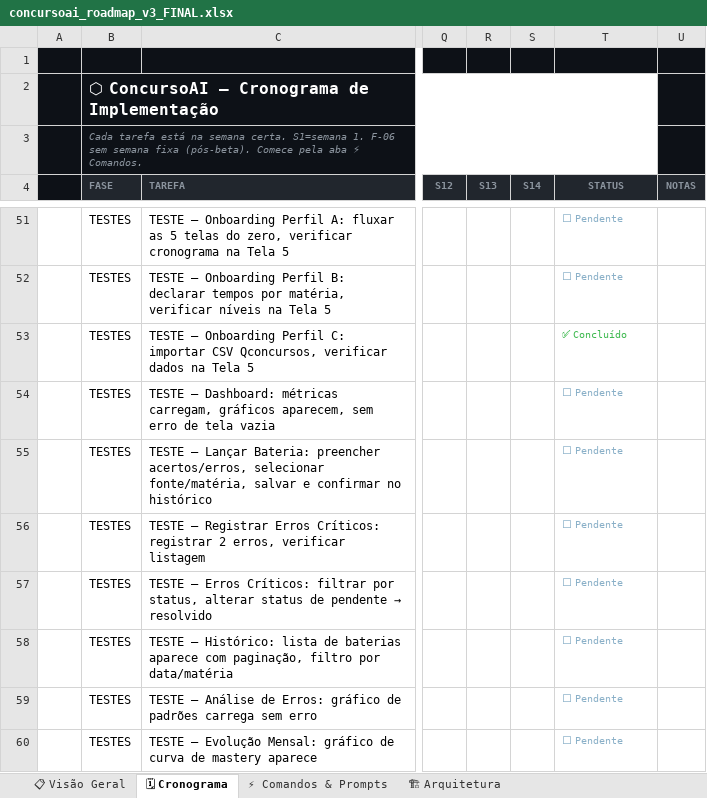
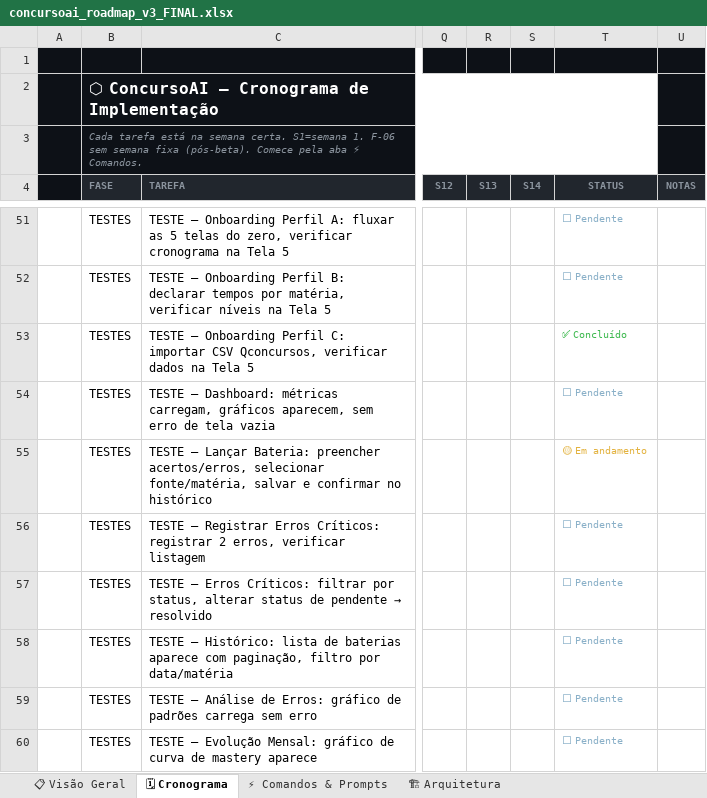
Before and after one commit to figueiredoalfs/sistema-de-gerenciamento-de-estudos, an Excel workbook: concursoai_roadmap_v3_FINAL.xlsx, sheet 🗓 Cronograma, drawn as a sheet; only a part is shown, gaps mark what is left out; values as stored, in another font and other column widths than the file's, no borders; the diff names each change by its address in the sheet, - before the commit and + after, or states it on an @@ line.

Commit message:
pré deploy

```diff
--- a/concursoai_roadmap_v3_FINAL.xlsx (sheet 🗓 Cronograma)
+++ b/concursoai_roadmap_v3_FINAL.xlsx (sheet 🗓 Cronograma)
-T55 (STATUS): ⬜ Pendente
+T55 (STATUS): 🟡 Em andamento
-T55 text colour: #8AB0C8
+T55 text colour: #E3B341
```
